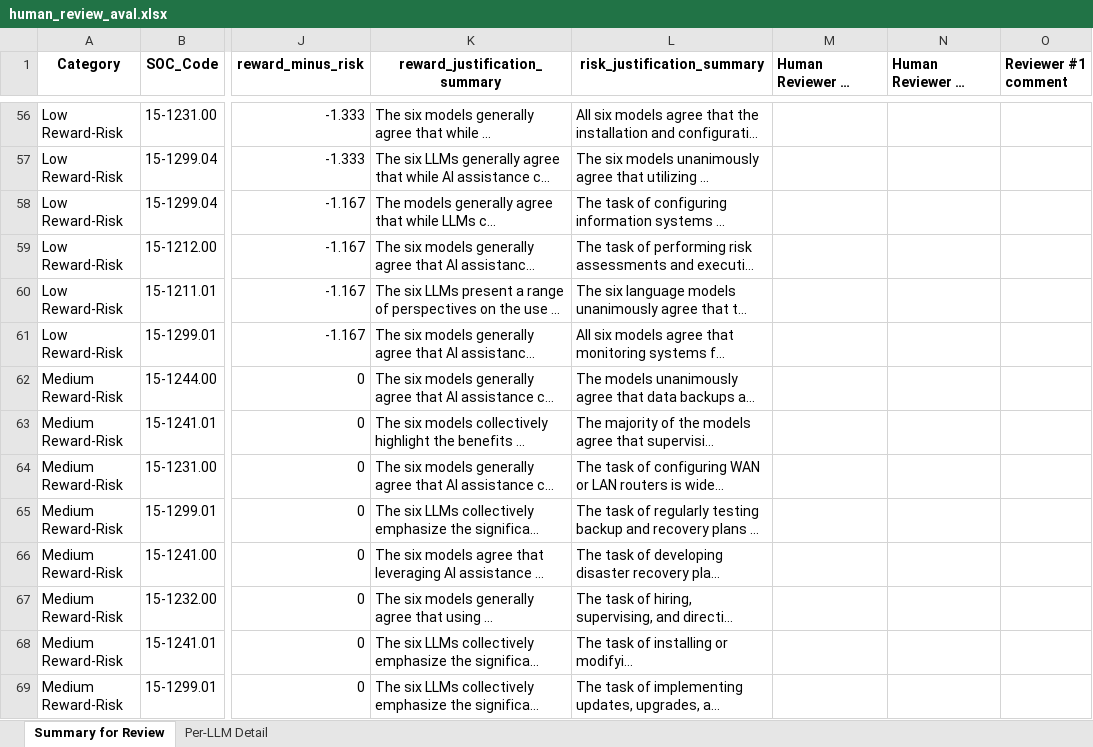
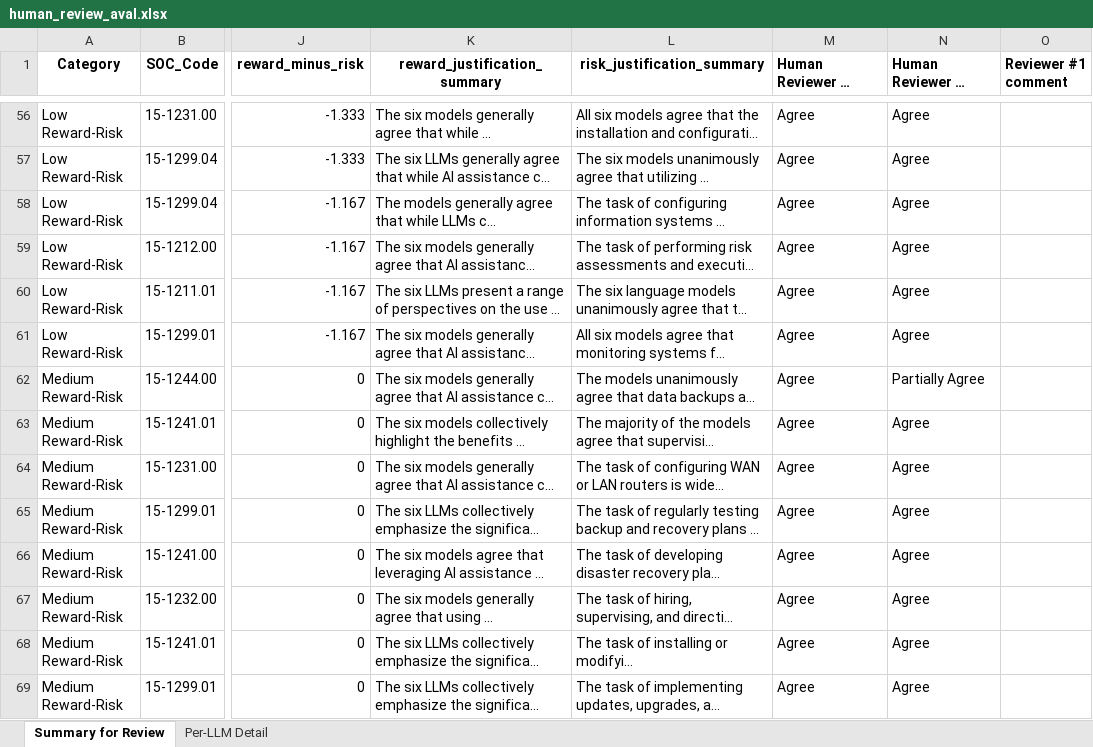
Before and after one commit to uiuc-focal-lab/Doubly-Jagged-Productivity, an Excel workbook: human_eval/human_review_aval.xlsx, sheet Summary for Review, drawn as a sheet; only a part is shown, gaps mark what is left out; long unchanged cells end in …; values as stored, in another font and other column widths than the file's, no borders; charts and pictures not drawn; the diff covers the shown part only; the diff names each change by its address in the sheet, - before the commit and + after, or states it on an @@ line.

```diff
--- a/human_eval/human_review_aval.xlsx (sheet Summary for Review)
+++ b/human_eval/human_review_aval.xlsx (sheet Summary for Review)
-M56:M69: (empty)
+M56:M69: Agree
-N56:N61: (empty)
+N56:N61: Agree
-N62: (empty)
+N62: Partially Agree
-N63:N69: (empty)
+N63:N69: Agree
```
Also changed, not shown: 152 edited cells elsewhere in this sheet, charts or pictures.
